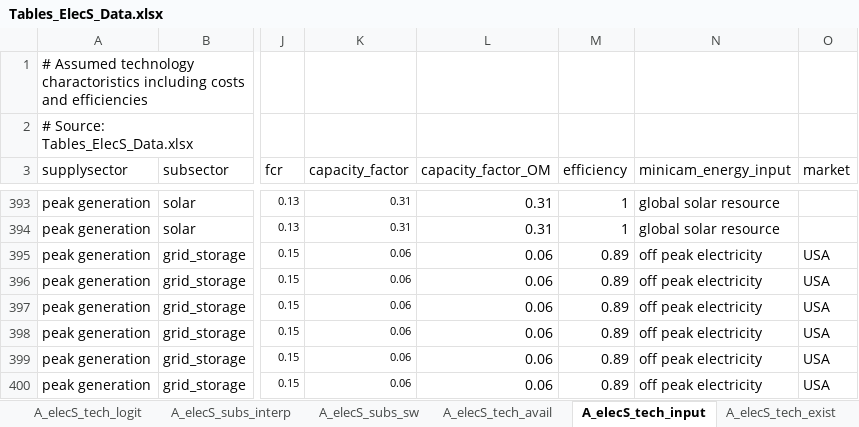
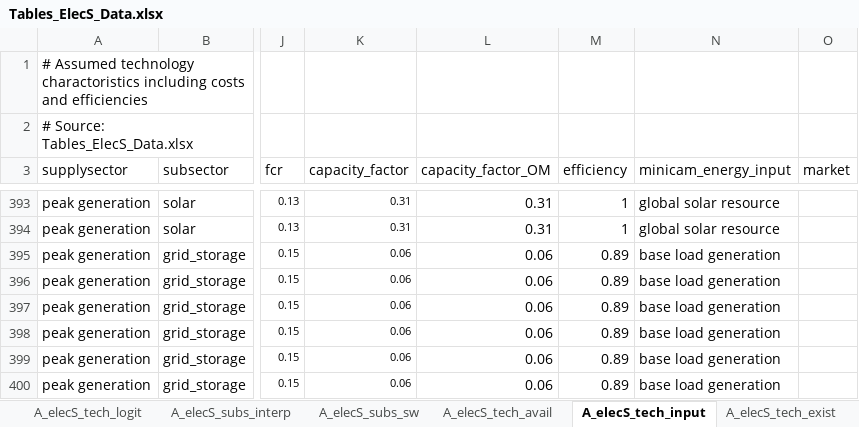
Before and after one commit to JGCRI/gcam-core, an Excel workbook: rgcam-data-system/rgcam-data/Assumptions/Tables_ElecS_Data.xlsx, sheet A_elecS_tech_input, drawn as a sheet; only a part is shown, gaps mark what is left out; values as stored, in another font and other column widths than the file's, no borders; the diff names each change by its address in the sheet, - before the commit and + after, or states it on an @@ line.

Commit message:
Fix grid storage: Read in share-weights, use base load generation with an empty market as the input.

```diff
--- a/rgcam-data-system/rgcam-data/Assumptions/Tables_ElecS_Data.xlsx (sheet A_elecS_tech_input)
+++ b/rgcam-data-system/rgcam-data/Assumptions/Tables_ElecS_Data.xlsx (sheet A_elecS_tech_input)
-N395:N400 (minicam_energy_input): off peak electricity
+N395:N400 (minicam_energy_input): base load generation
-O395:O400 (market): USA
+O395:O400 (market): (empty)
```
Also changed, not shown: sheet A_elecS_subs_sw, sheet A_elecS_tech_logit, sheet Legend, 3 other files.
